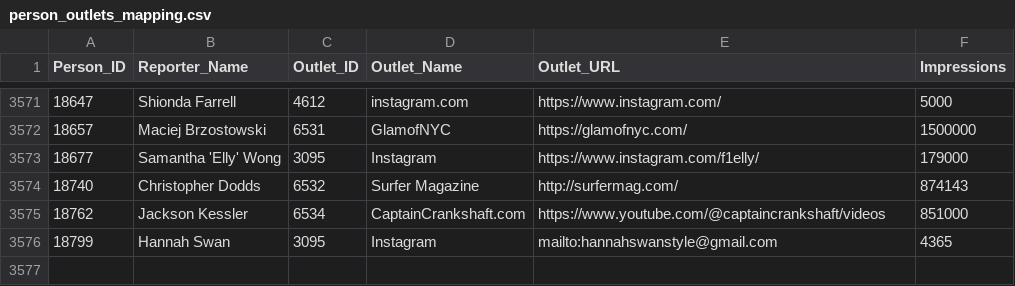
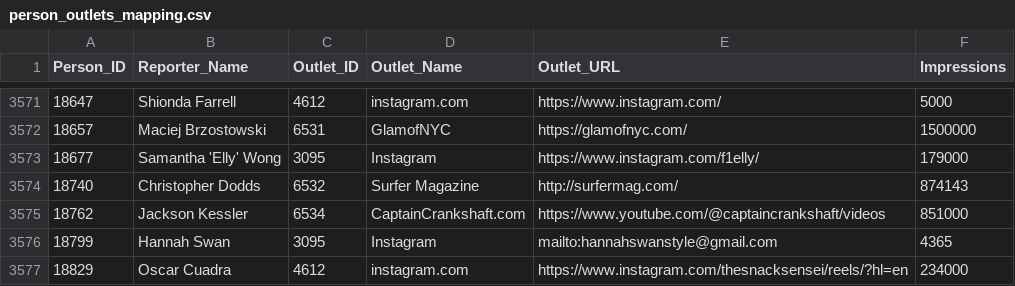
Before and after one commit to aininja-pro/DriveShop_Clip, a CSV file: data/person_outlets_mapping.csv, drawn as a sheet; only a part is shown, gaps mark what is left out; the diff names each change by its address in the sheet, - before the commit and + after, or states it on an @@ line.

```diff
--- a/data/person_outlets_mapping.csv
+++ b/data/person_outlets_mapping.csv
+row 3577: 18829 | Oscar Cuadra | 4612 | instagram.com | https://www.instagram.com/thesnacksensei/reels/?hl=en | 234000
```
Also changed, not shown: 3 other files.
